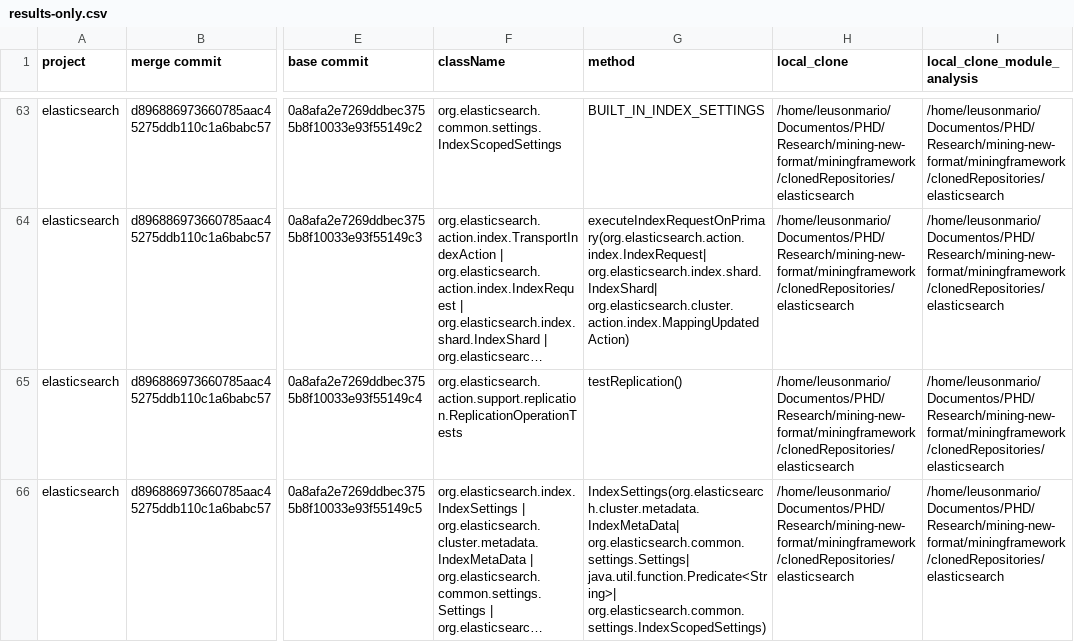
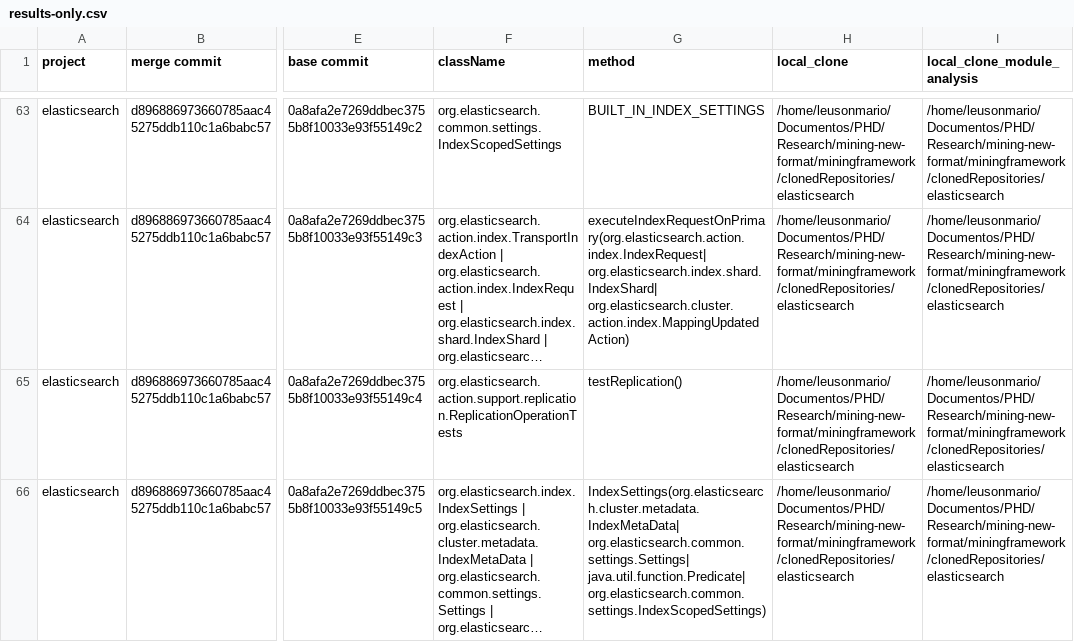
Before and after one commit to spgroup/mergedataset, a CSV file: semantic-conflicts/results-only.csv, drawn as a sheet; only a part is shown, gaps mark what is left out; long unchanged cells end in …; the diff covers the shown part only; the diff names each change by its address in the sheet, - before the commit and + after, or states it on an @@ line.

Commit message:
adjust on input file

```diff
--- a/semantic-conflicts/results-only.csv
+++ b/semantic-conflicts/results-only.csv
-G66 (method): IndexSettings(org.elasticsearch.cluster.metadata.IndexMetaData| org.elasticsearch.common.settings.Settings| java.util.function.Predicate<String>| org.elasticsearch.common.settings.IndexScopedSettings)
+G66 (method): IndexSettings(org.elasticsearch.cluster.metadata.IndexMetaData| org.elasticsearch.common.settings.Settings| java.util.function.Predicate| org.elasticsearch.common.settings.IndexScopedSettings)
```
Also changed, not shown: 2 edited cells elsewhere in this file.
